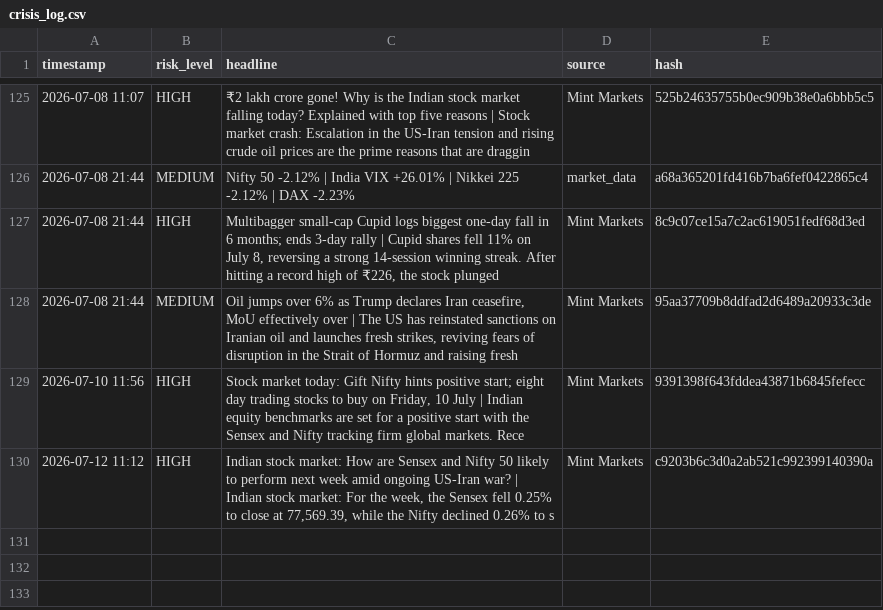
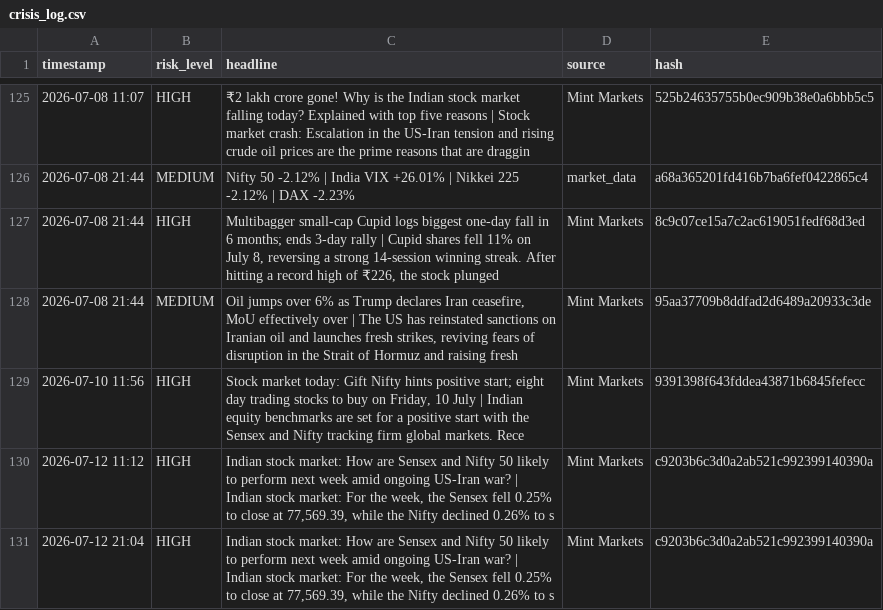
Before and after one commit to Sriram-0432/dip-alert, a CSV file: crisis_log.csv, drawn as a sheet; only a part is shown, gaps mark what is left out.

```diff
--- a/crisis_log.csv
+++ b/crisis_log.csv
@@ -130 +130,2 @@ timestamp,risk_level,headline,source,hash
 2026-07-12 11:12,HIGH,"Indian stock market: How are Sensex and Nifty 50 likely to perform next week amid ongoing US-Iran war? | Indian stock market: For the week, the Sensex fell 0.25% to close at 77,569.39, while the Nifty declined 0.26% to s",Mint Markets,c9203b6c3d0a2ab521c992399140390a
+2026-07-12 21:04,HIGH,"Indian stock market: How are Sensex and Nifty 50 likely to perform next week amid ongoing US-Iran war? | Indian stock market: For the week, the Sensex fell 0.25% to close at 77,569.39, while the Nifty declined 0.26% to s",Mint Markets,c9203b6c3d0a2ab521c992399140390a
```
